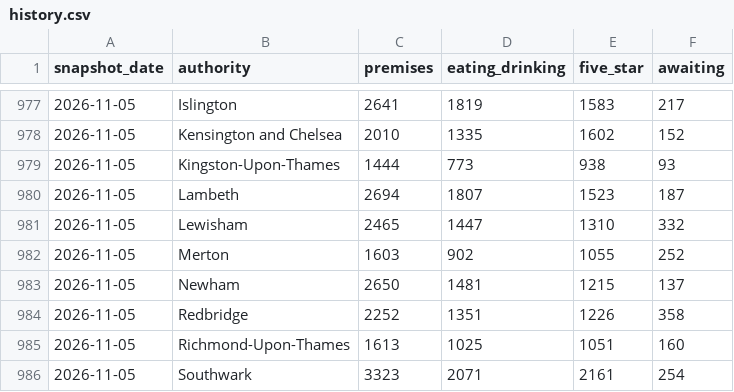
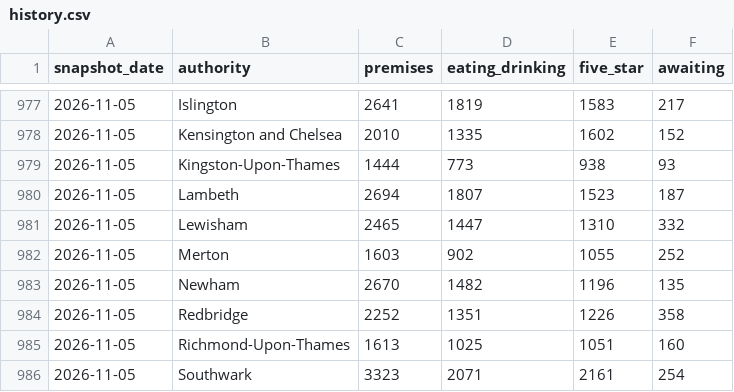
Before and after one commit to cloudcruncher/london-pulse, a CSV file: data/history.csv, drawn as a sheet; only a part is shown, gaps mark what is left out.

```diff
--- a/data/history.csv
+++ b/data/history.csv
@@ -982,3 +982,3 @@ snapshot_date,authority,premises,eating_drinking,five_star,awaiting
 2026-11-05,Merton,1603,902,1055,252
-2026-11-05,Newham,2650,1481,1215,137
+2026-11-05,Newham,2670,1482,1196,135
 2026-11-05,Redbridge,2252,1351,1226,358
```
Also changed, not shown: data/events/2026-11-05.csv, 9 other files.
